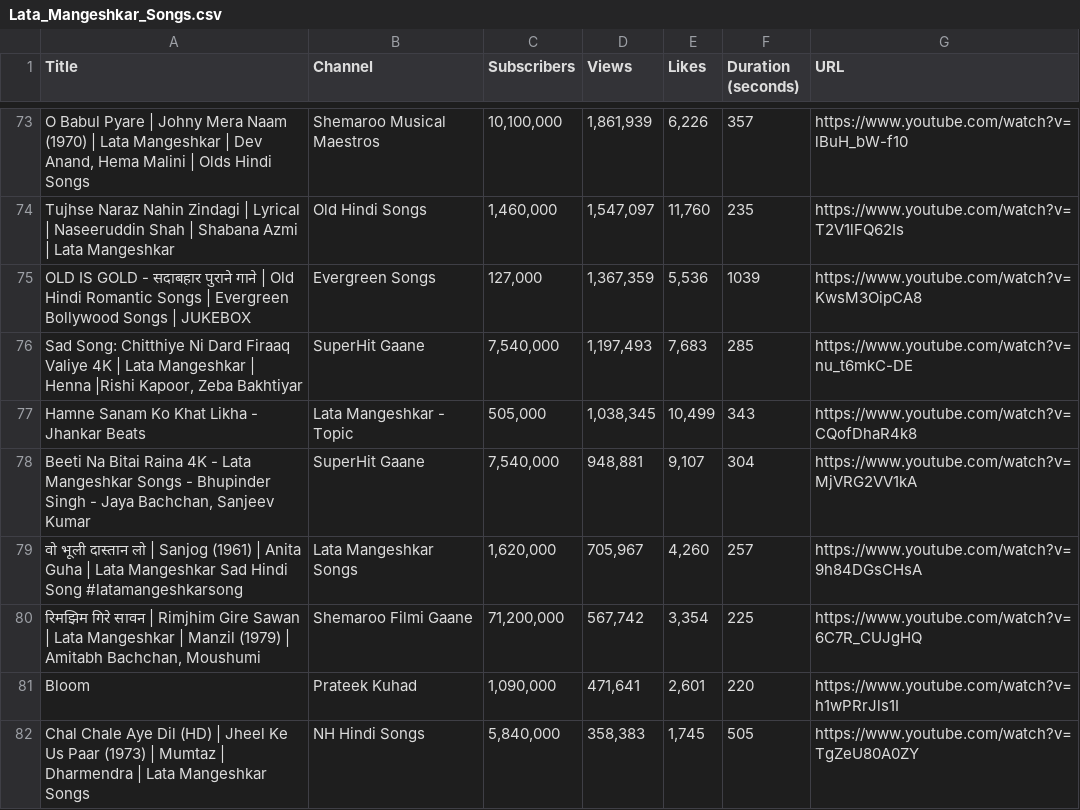
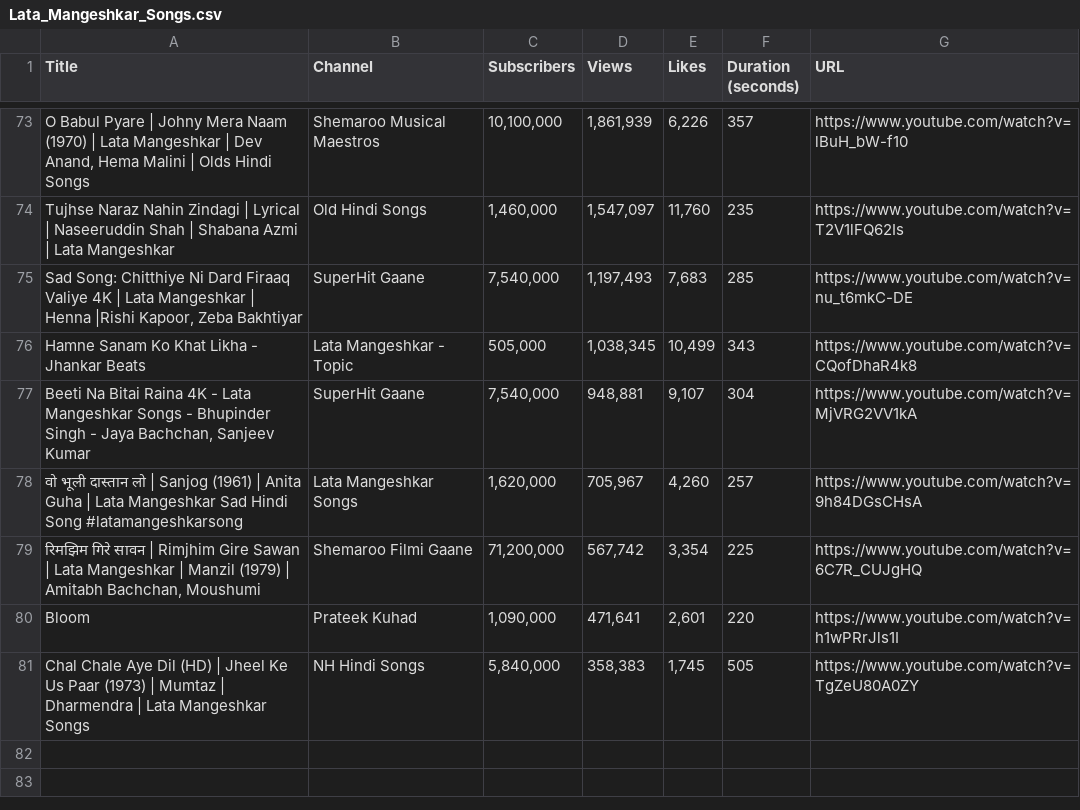
Before and after one commit to MuhammadAhmadBajwa/Classical-Singers-Voice-Classification, a CSV file: Data-Scrapping/Lata_Mangeshkar_Songs.csv, drawn as a sheet; only a part is shown, gaps mark what is left out; the diff names each change by its address in the sheet, - before the commit and + after, or states it on an @@ line.

Commit message:
Update Lata_Mangeshkar_Songs.csv

```diff
--- a/Data-Scrapping/Lata_Mangeshkar_Songs.csv
+++ b/Data-Scrapping/Lata_Mangeshkar_Songs.csv
-row 75: OLD IS GOLD - सदाबहार पुराने गाने | Old Hindi Romantic Songs | Evergreen Bollywood Songs | JUKEBOX | Evergreen Songs | 127,000 | 1,367,359 | 5,536 | 1039 | https://www.youtube.com/watch?v=KwsM3OipCA8
```
